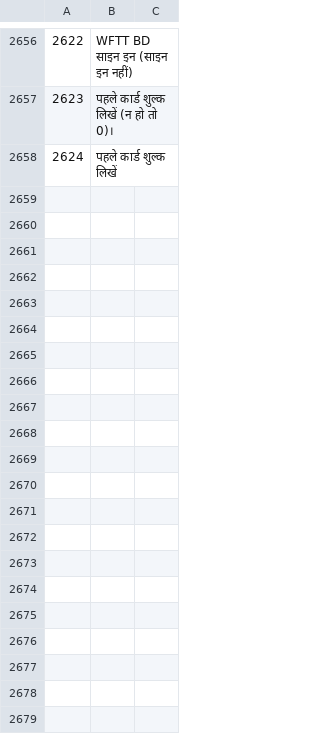
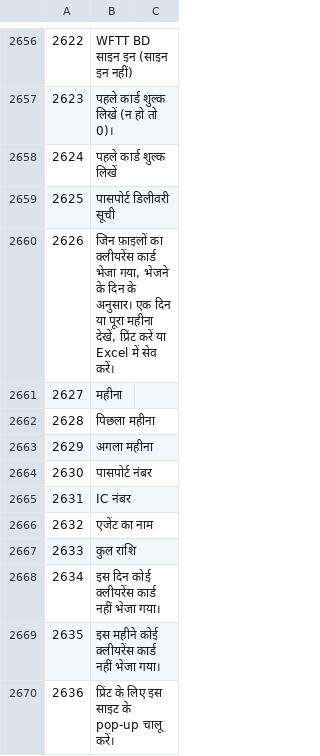
Before and after one commit to sjn6t9/migV33, a TSV file: i18n/hi.tsv, drawn as a sheet; only a part is shown, gaps mark what is left out; the diff names each change by its address in the sheet, - before the commit and + after, or states it on an @@ line.

```diff
--- a/i18n/hi.tsv
+++ b/i18n/hi.tsv
+row 2659: 2625 | पासपोर्ट डिलीवरी सूची
+row 2660: 2626 | जिन फ़ाइलों का क्लीयरेंस कार्ड भेजा गया, भेजने के दिन के अनुसार। एक दिन या पूरा महीना देखें, प्रिंट करें या Excel में सेव करें।
+row 2661: 2627 | महीना
+row 2662: 2628 | पिछला महीना
+row 2663: 2629 | अगला महीना
+row 2664: 2630 | पासपोर्ट नंबर
+row 2665: 2631 | IC नंबर
+row 2666: 2632 | एजेंट का नाम
+row 2667: 2633 | कुल राशि
+row 2668: 2634 | इस दिन कोई क्लीयरेंस कार्ड नहीं भेजा गया।
+row 2669: 2635 | इस महीने कोई क्लीयरेंस कार्ड नहीं भेजा गया।
+row 2670: 2636 | प्रिंट के लिए इस साइट के pop-up चालू करें।
```
Also changed, not shown: i18n/ar.tsv, i18n/bn.tsv, 13 other files.
